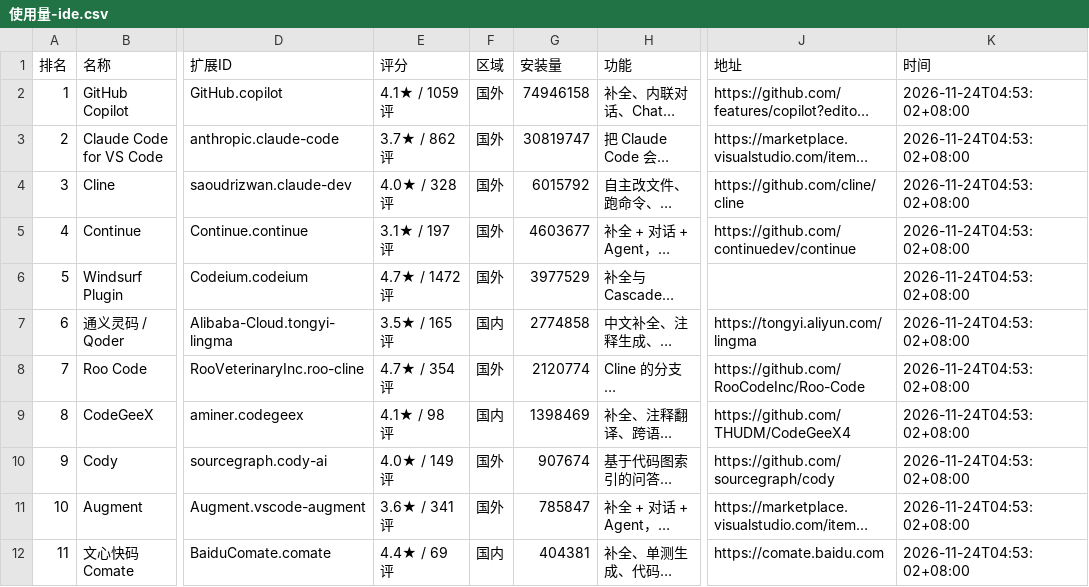
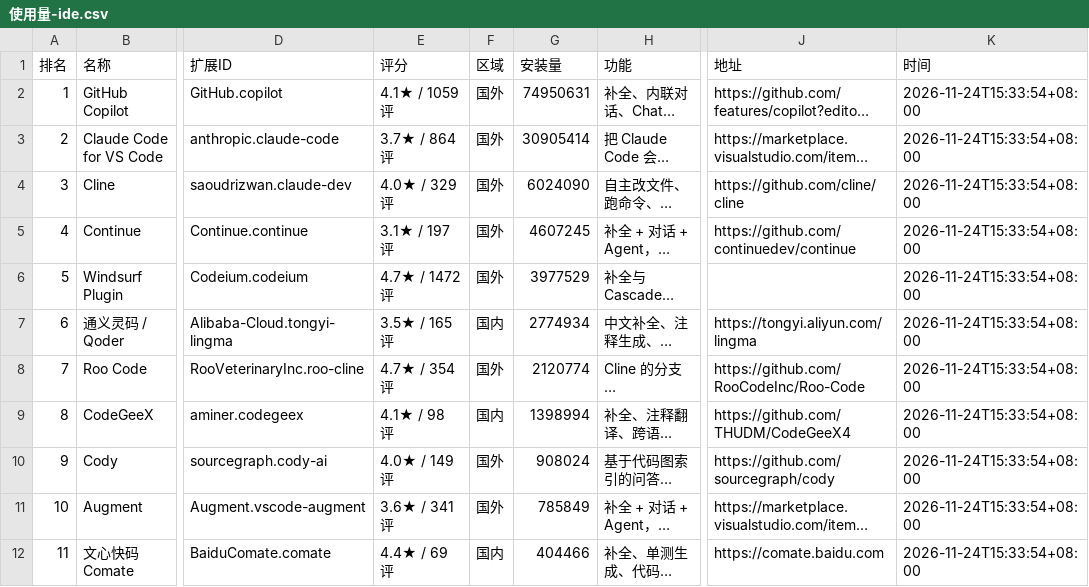
Before and after one commit to blackinkvc/pocket-llmcost, a CSV file: content/agent/榜/使用量-ide.csv, drawn as a sheet; only a part is shown, gaps mark what is left out; long unchanged cells end in …; the diff names each change by its address in the sheet, - before the commit and + after, or states it on an @@ line.

```diff
--- a/content/agent/榜/使用量-ide.csv
+++ b/content/agent/榜/使用量-ide.csv
-G2 (安装量): 74946158
+G2 (安装量): 74950631
-K2:K12 (时间): 2026-11-24T04:53:02+08:00
+K2:K12 (时间): 2026-11-24T15:33:54+08:00
-E3 (评分): 3.7★ / 862 评
+E3 (评分): 3.7★ / 864 评
-G3 (安装量): 30819747
+G3 (安装量): 30905414
-E4 (评分): 4.0★ / 328 评
+E4 (评分): 4.0★ / 329 评
-G4 (安装量): 6015792
+G4 (安装量): 6024090
-G5 (安装量): 4603677
+G5 (安装量): 4607245
-G7 (安装量): 2774858
+G7 (安装量): 2774934
-G9 (安装量): 1398469
+G9 (安装量): 1398994
-G10 (安装量): 907674
+G10 (安装量): 908024
-G11 (安装量): 785847
+G11 (安装量): 785849
-G12 (安装量): 404381
+G12 (安装量): 404466
```
Also changed, not shown: content/agent/榜/mcp-star.csv, content/agent/榜/mcp服务器.csv, 21 other files.
